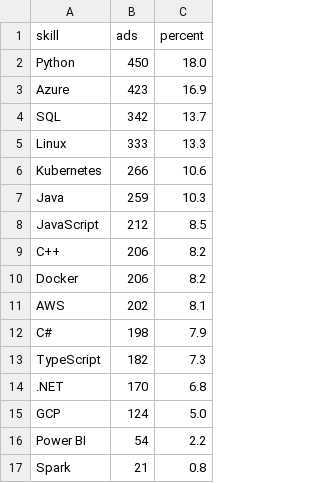
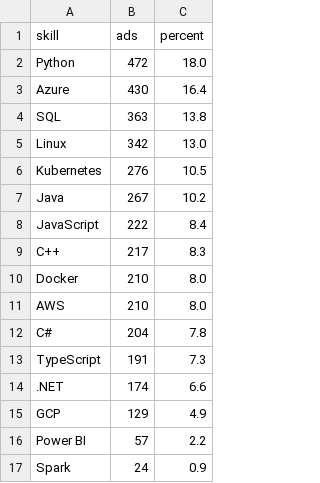
Before and after one commit to Daggerabuse/sweden-jobs, a CSV file: results/skills.csv, drawn as a sheet.

```diff
--- a/results/skills.csv
+++ b/results/skills.csv
@@ -1,17 +1,17 @@
 skill,ads,percent
-Python,450,18.0
-Azure,423,16.9
-SQL,342,13.7
-Linux,333,13.3
-Kubernetes,266,10.6
-Java,259,10.3
-JavaScript,212,8.5
-C++,206,8.2
-Docker,206,8.2
-AWS,202,8.1
-C#,198,7.9
-TypeScript,182,7.3
-.NET,170,6.8
-GCP,124,5.0
-Power BI,54,2.2
-Spark,21,0.8
+Python,472,18.0
+Azure,430,16.4
+SQL,363,13.8
+Linux,342,13.0
+Kubernetes,276,10.5
+Java,267,10.2
+JavaScript,222,8.4
+C++,217,8.3
+Docker,210,8.0
+AWS,210,8.0
+C#,204,7.8
+TypeScript,191,7.3
+.NET,174,6.6
+GCP,129,4.9
+Power BI,57,2.2
+Spark,24,0.9
```
Also changed, not shown: 5 other files.
